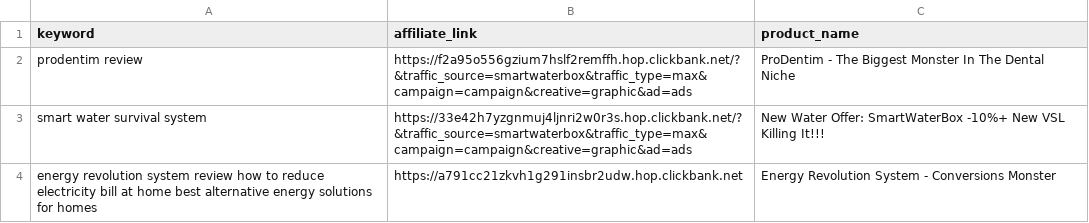
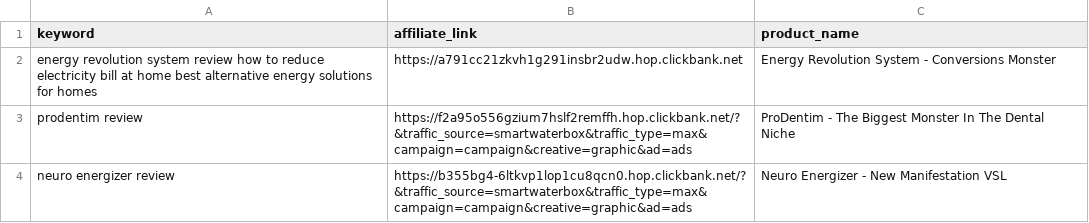
Before and after one commit to startknowledge/ultra-static-seo-engine, a CSV file: money-keywords.csv, drawn as a sheet.

Commit message:
🚀 update [skip ci]

```diff
--- a/money-keywords.csv
+++ b/money-keywords.csv
@@ -1,4 +1,4 @@
 keyword,affiliate_link,product_name
+energy revolution system review  how to reduce electricity bill at home  best alternative energy solutions for homes,https://a791cc21zkvh1g291insbr2udw.hop.clickbank.net,Energy Revolution System - Conversions Monster
 prodentim review,https://f2a95o556gzium7hslf2remffh.hop.clickbank.net/?&traffic_source=smartwaterbox&traffic_type=max&campaign=campaign&creative=graphic&ad=ads,ProDentim - The Biggest Monster In The Dental Niche
-smart water survival system,https://33e42h7yzgnmuj4ljnri2w0r3s.hop.clickbank.net/?&traffic_source=smartwaterbox&traffic_type=max&campaign=campaign&creative=graphic&ad=ads,New Water Offer: SmartWaterBox -10%+ New VSL Killing It!!!
-energy revolution system review  how to reduce electricity bill at home  best alternative energy solutions for homes,https://a791cc21zkvh1g291insbr2udw.hop.clickbank.net,Energy Revolution System - Conversions Monster
+neuro energizer review,https://b355bg4-6ltkvp1lop1cu8qcn0.hop.clickbank.net/?&traffic_source=smartwaterbox&traffic_type=max&campaign=campaign&creative=graphic&ad=ads,Neuro Energizer - New Manifestation VSL
```
